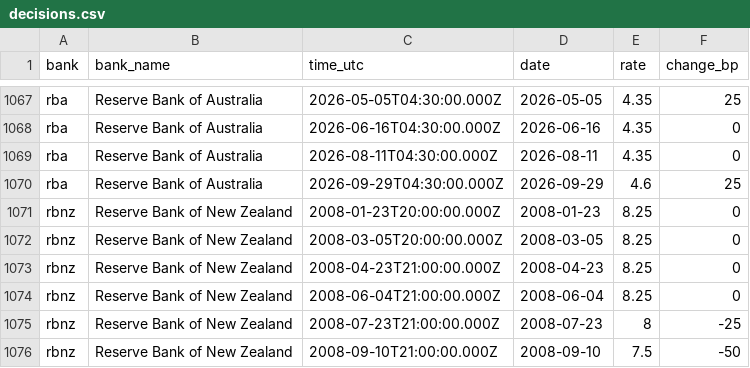
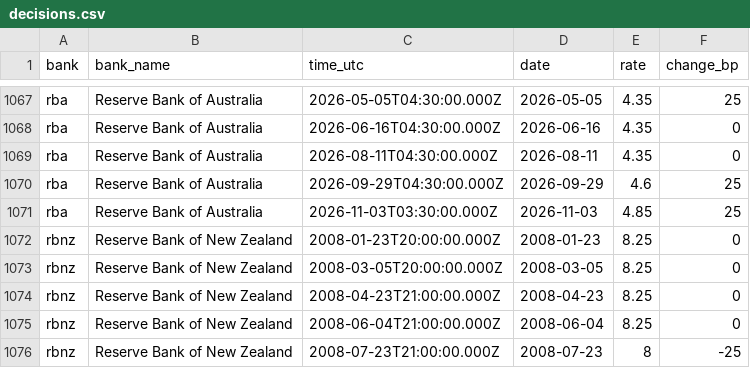
Before and after one commit to Interest-Rate-Decision/central-bank-interest-rates, a CSV file: data/decisions.csv, drawn as a sheet; only a part is shown, gaps mark what is left out; the shorter side is filled out with more unchanged rows; the diff names each change by its address in the sheet, - before the commit and + after, or states it on an @@ line.

```diff
--- a/data/decisions.csv
+++ b/data/decisions.csv
+row 1071: rba | Reserve Bank of Australia | 2026-11-03T03:30:00.000Z | 2026-11-03 | 4.85 | 25
```
Also changed, not shown: 2 other files.
